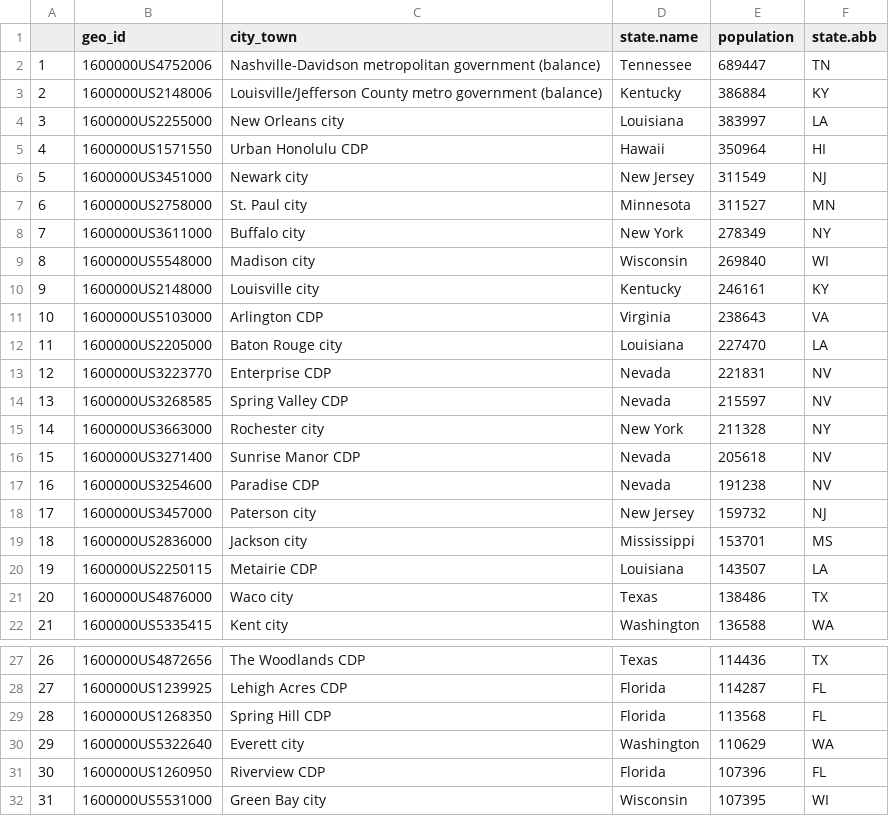
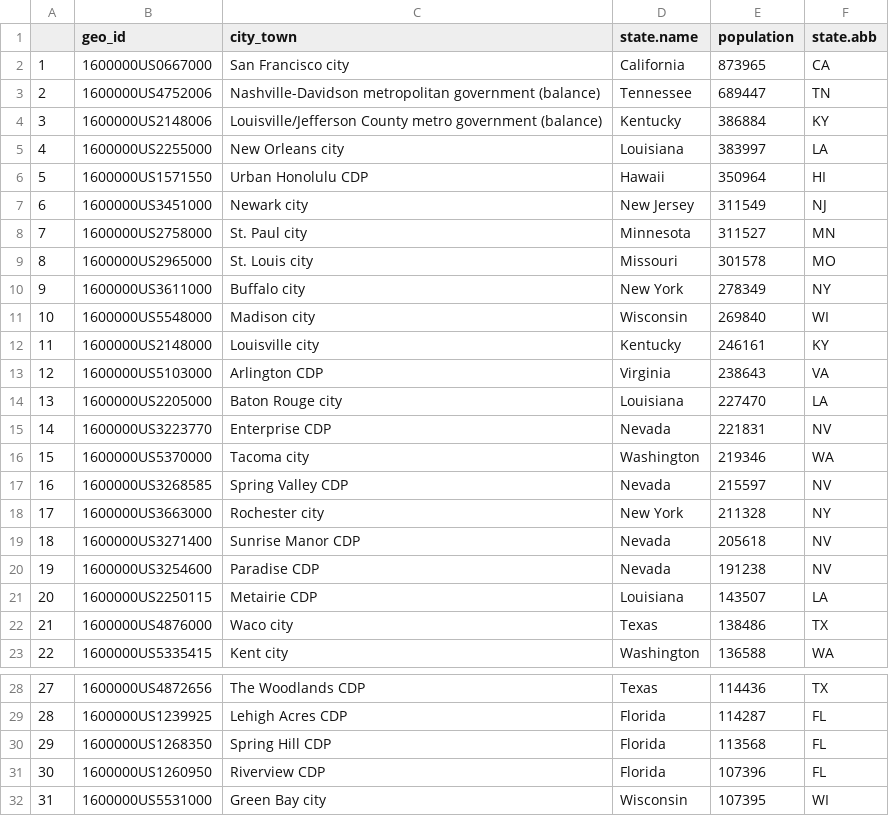
Before and after one commit to ReasonFoundation/acfrs_datachecking, a CSV file: cities_100Kpop_NOT_acfrs.csv, drawn as a sheet; only a part is shown, gaps mark what is left out; removed rows and columns are numbered as before the commit, all else as after; the diff names each change by its address in the sheet, - before the commit and + after, or states it on an @@ line.

```diff
--- a/cities_100Kpop_NOT_acfrs.csv
+++ b/cities_100Kpop_NOT_acfrs.csv
+row 2: 1 | 1600000US0667000 | San Francisco city | California | 873965 | CA
@@ column A renumbered between rows 3 and 30 @@
+row 9: 8 | 1600000US2965000 | St. Louis city | Missouri | 301578 | MO
+row 16: 15 | 1600000US5370000 | Tacoma city | Washington | 219346 | WA
-row 18: 17 | 1600000US3457000 | Paterson city | New Jersey | 159732 | NJ
-row 19: 18 | 1600000US2836000 | Jackson city | Mississippi | 153701 | MS
-row 30: 29 | 1600000US5322640 | Everett city | Washington | 110629 | WA
```
Also changed, not shown: 8 other files.
